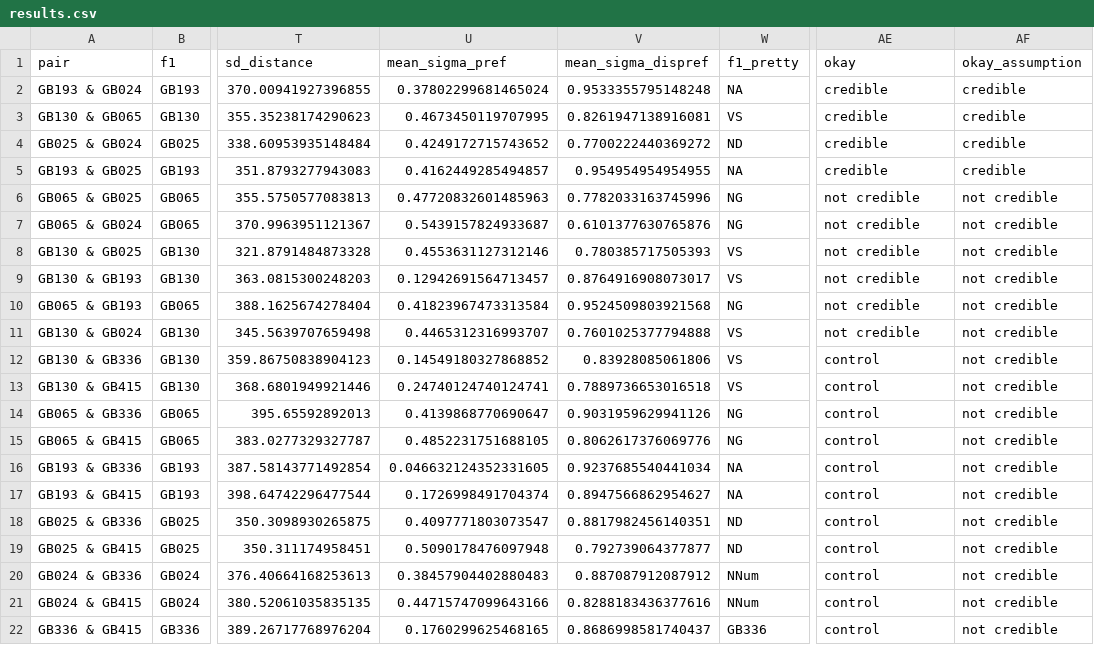
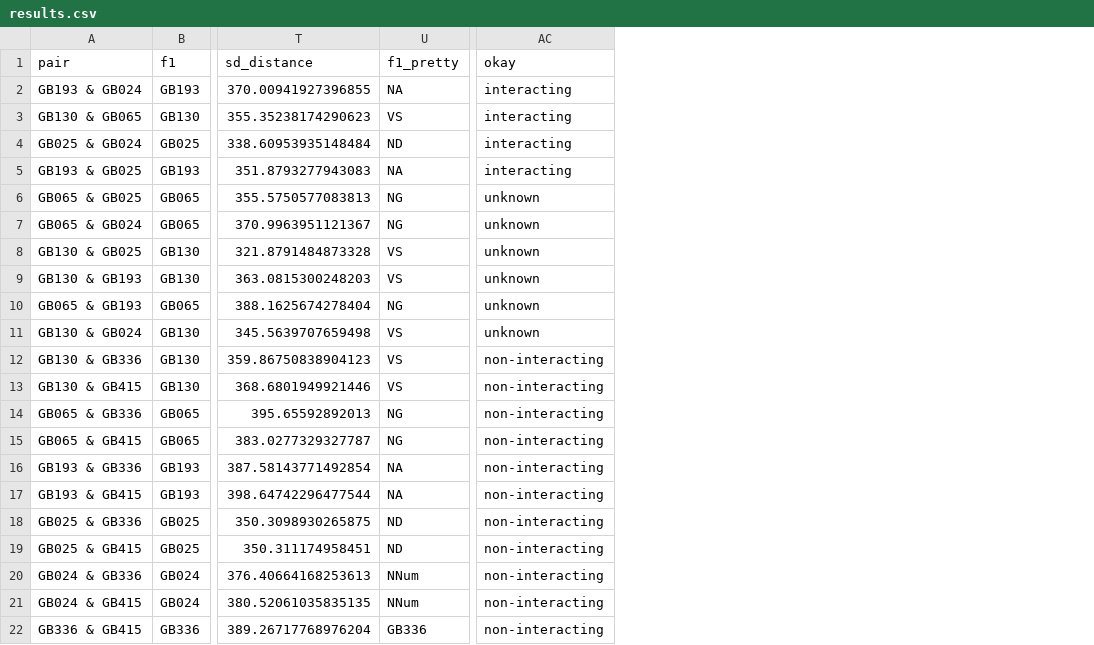
Before and after one commit to hkauhanen/sanguche, a CSV file: results/grambank/results.csv, drawn as a sheet; only a part is shown, gaps mark what is left out; removed rows and columns are numbered as before the commit, all else as after; the diff names each change by its address in the sheet, - before the commit and + after, or states it on an @@ line.

```diff
--- a/results/grambank/results.csv
+++ b/results/grambank/results.csv
-column U (mean_sigma_pref), rows 2-22: 0.37802299681465024 | 0.4673450119707995 | 0.4249172715743652 | 0.4162449285494857 | 0.47720832601485963 | 0.5439157824933687 | 0.4553631127312146 | 0.12942691564713457 | 0.41823967473313584 | 0.4465312316993707 | 0.14549180327868852 | 0.24740124740124741 | 0.4139868770690647 | 0.4852231751688105 | 0.046632124352331605 | 0.1726998491704374 | 0.4097771803073547 | 0.5090178476097948 | 0.38457904402880483 | 0.44715747099643166 | 0.1760299625468165
-column V (mean_sigma_dispref), rows 2-22: 0.9533355795148248 | 0.8261947138916081 | 0.7700222440369272 | 0.954954954954955 | 0.7782033163745996 | 0.6101377630765876 | 0.780385717505393 | 0.8764916908073017 | 0.9524509803921568 | 0.7601025377794888 | 0.83928085061806 | 0.7889736653016518 | 0.9031959629941126 | 0.8062617376069776 | 0.9237685540441034 | 0.8947566862954627 | 0.8817982456140351 | 0.792739064377877 | 0.887087912087912 | 0.8288183436377616 | 0.8686998581740437
-column AF (okay_assumption), rows 2-22: credible | credible | credible | credible | not credible | not credible | not credible | not credible | not credible | not credible | not credible | not credible | not credible | not credible | not credible | not credible | not credible | not credible | not credible | not credible | not credible
-AC2:AC5 (okay): credible
+AC2:AC5 (okay): interacting
-AC6:AC11 (okay): not credible
+AC6:AC11 (okay): unknown
-AC12:AC22 (okay): control
+AC12:AC22 (okay): non-interacting
```
Also changed, not shown: results/wals/results.csv, 4 other files.
